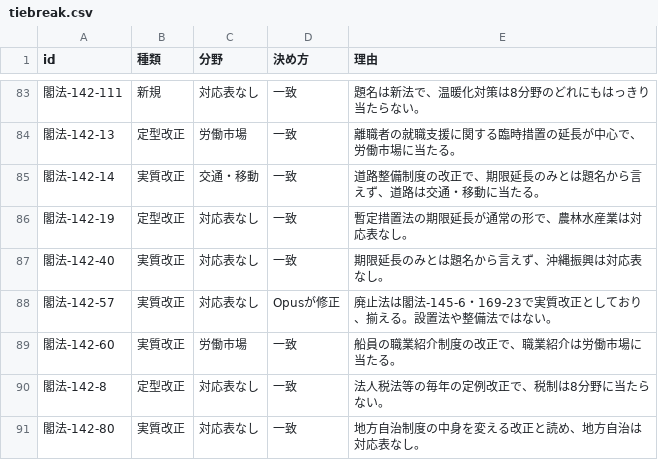
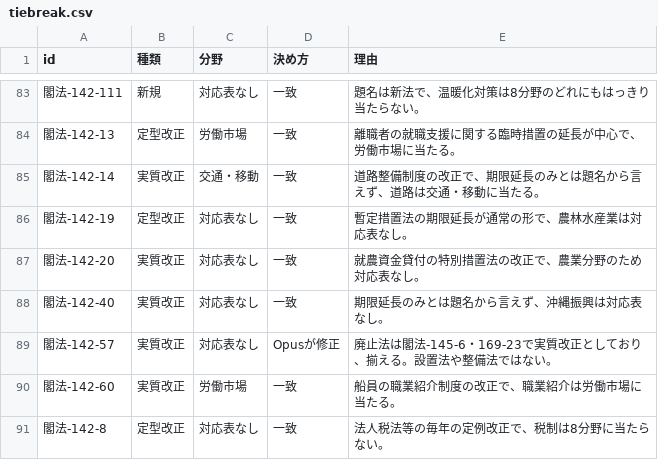
Before and after one commit to nexus-ai-2045/public-interest-lens, a CSV file: data/derived/bill-triage-v1/tiebreak.csv, drawn as a sheet; only a part is shown, gaps mark what is left out; the shorter side is filled out with more unchanged rows.

```diff
--- a/data/derived/bill-triage-v1/tiebreak.csv
+++ b/data/derived/bill-triage-v1/tiebreak.csv
@@ -86,2 +86,3 @@ id,種類,分野,決め方,理由
 閣法-142-19,定型改正,対応表なし,一致,暫定措置法の期限延長が通常の形で、農林水産業は対応表なし。
+閣法-142-20,実質改正,対応表なし,一致,就農資金貸付の特別措置法の改正で、農業分野のため対応表なし。
 閣法-142-40,実質改正,対応表なし,一致,期限延長のみとは題名から言えず、沖縄振興は対応表なし。
```
Also changed, not shown: data/derived/bill-triage-v2/agreement.csv, 19 other files.
